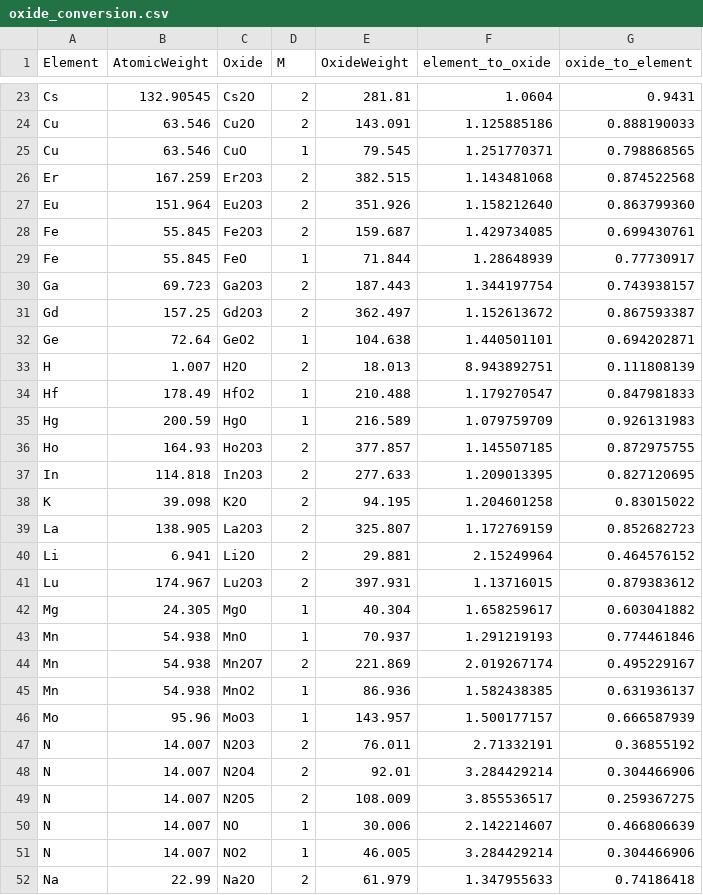
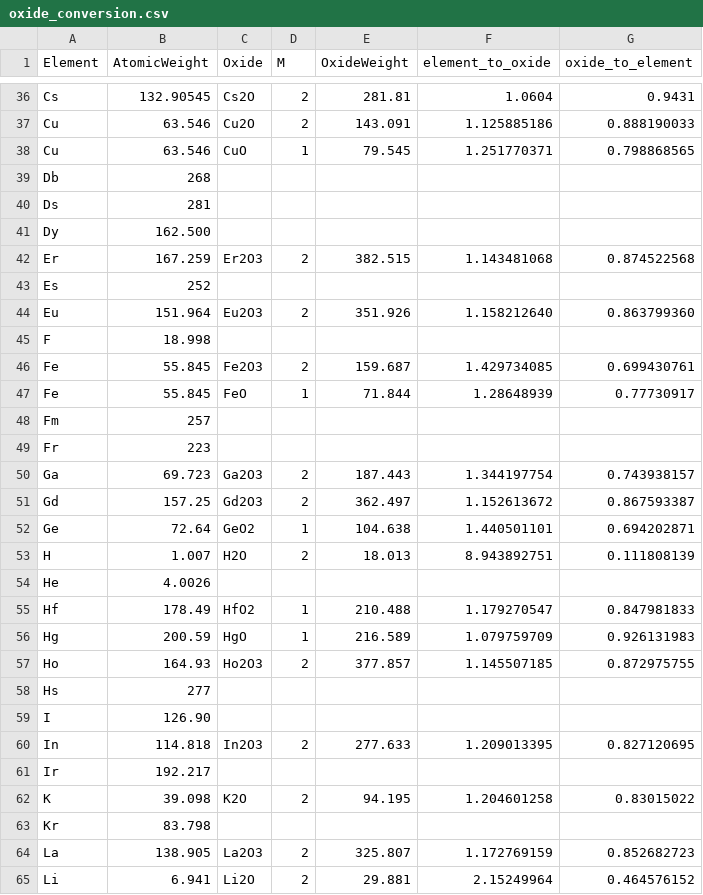
Before and after one commit to archaeothommy/ASTR, a CSV file: data-raw/oxide_conversion.csv, drawn as a sheet; only a part is shown, gaps mark what is left out; the shorter side is filled out with more unchanged rows; the diff covers the shown part only.

Commit message:
Complete conversion table

```diff
--- a/data-raw/oxide_conversion.csv
+++ b/data-raw/oxide_conversion.csv
@@ -25,6 +38,13 @@ Cu,63.546,Cu2O,2,143.091,1.125885186,0.888190033
 Cu,63.546,CuO,1,79.545,1.251770371,0.798868565
+Db,268,,,,,
+Ds,281,,,,,
+Dy,162.500,,,,,
 Er,167.259,Er2O3,2,382.515,1.143481068,0.874522568
+Es,252,,,,,
 Eu,151.964,Eu2O3,2,351.926,1.158212640,0.863799360
+F,18.998,,,,,
 Fe,55.845,Fe2O3,2,159.687,1.429734085,0.699430761
 Fe,55.845,FeO,1,71.844,1.28648939,0.77730917
+Fm,257,,,,,
+Fr,223,,,,,
 Ga,69.723,Ga2O3,2,187.443,1.344197754,0.743938157
@@ -33,2 +53,3 @@ Ge,72.64,GeO2,1,104.638,1.440501101,0.694202871
 H,1.007,H2O,2,18.013,8.943892751,0.111808139
+He,4.0026,,,,,
 Hf,178.49,HfO2,1,210.488,1.179270547,0.847981833
@@ -36,4 +57,8 @@ Hg,200.59,HgO,1,216.589,1.079759709,0.926131983
 Ho,164.93,Ho2O3,2,377.857,1.145507185,0.872975755
+Hs,277,,,,,
+I,126.90,,,,,
 In,114.818,In2O3,2,277.633,1.209013395,0.827120695
+Ir,192.217,,,,,
 K,39.098,K2O,2,94.195,1.204601258,0.83015022
+Kr,83.798,,,,,
 La,138.905,La2O3,2,325.807,1.172769159,0.852682723
```
Also changed, not shown: 30 added rows elsewhere in this file.
